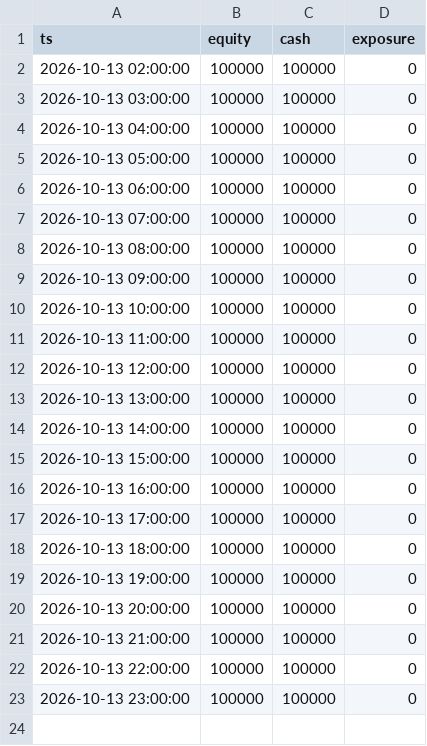
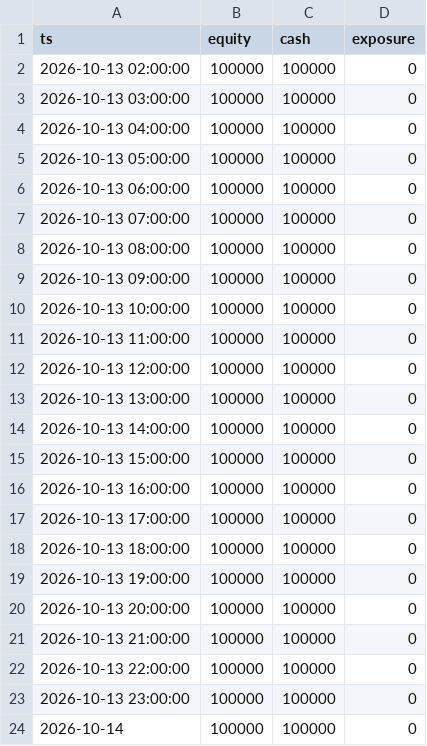
Before and after one commit to syvashenkobohdan12-ctrl/futures-paper-bot, a CSV file: paper_equity.csv, drawn as a sheet.

Commit message:
paper bot run 2026-10-14T01:29Z

```diff
--- a/paper_equity.csv
+++ b/paper_equity.csv
@@ -23 +23,2 @@ ts,equity,cash,exposure
 2026-10-13 23:00:00,100000,100000,0
+2026-10-14,100000,100000,0
```
Also changed, not shown: 4 other files.
